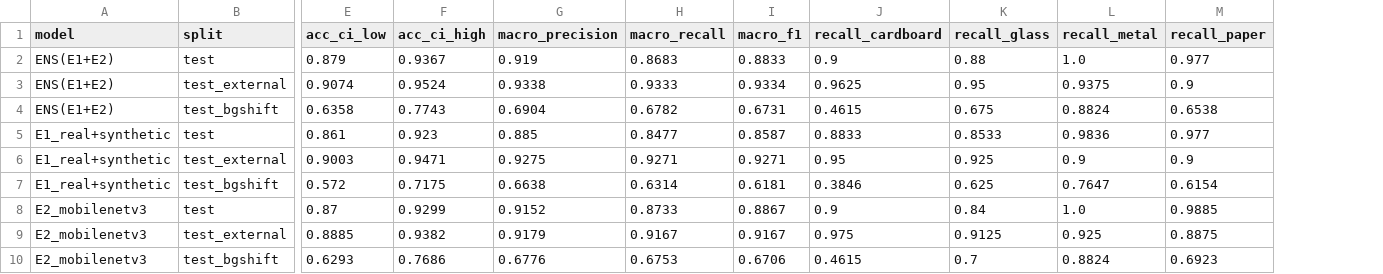
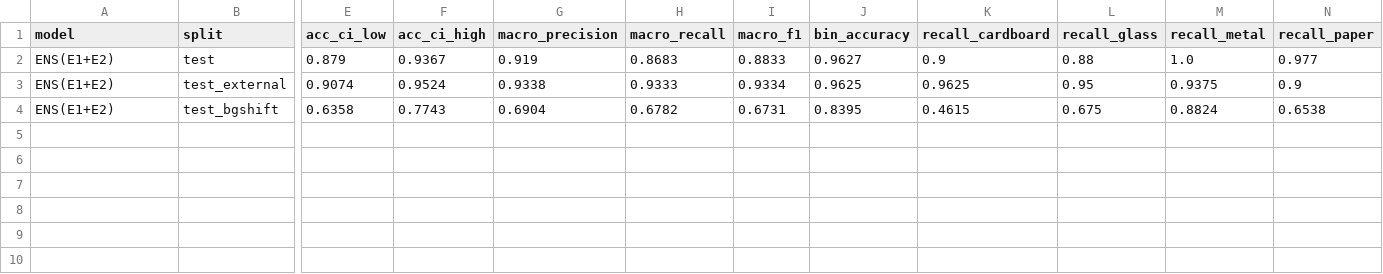
Before and after one commit to AliR19/trash-sorting-classifier, a CSV file: results/final_metrics.csv, drawn as a sheet; only a part is shown, gaps mark what is left out; removed rows and columns are numbered as before the commit, all else as after; rows hold the shown columns only; the diff names each change by its address in the sheet, - before the commit and + after, or states it on an @@ line.

Commit message:
Add bin-level accuracy to evaluation; clarify external test set and paper versions in README

```diff
--- a/results/final_metrics.csv
+++ b/results/final_metrics.csv
+column J (bin_accuracy), rows 2-4: 0.9627 | 0.9625 | 0.8395
-row 5: E1_real+synthetic | test | 0.861 | 0.923 | 0.885 | 0.8477 | 0.8587 | 0.8833 | 0.8533 | 0.9836 | 0.977
-row 6: E1_real+synthetic | test_external | 0.9003 | 0.9471 | 0.9275 | 0.9271 | 0.9271 | 0.95 | 0.925 | 0.9 | 0.9
-row 7: E1_real+synthetic | test_bgshift | 0.572 | 0.7175 | 0.6638 | 0.6314 | 0.6181 | 0.3846 | 0.625 | 0.7647 | 0.6154
-row 8: E2_mobilenetv3 | test | 0.87 | 0.9299 | 0.9152 | 0.8733 | 0.8867 | 0.9 | 0.84 | 1.0 | 0.9885
-row 9: E2_mobilenetv3 | test_external | 0.8885 | 0.9382 | 0.9179 | 0.9167 | 0.9167 | 0.975 | 0.9125 | 0.925 | 0.8875
-row 10: E2_mobilenetv3 | test_bgshift | 0.6293 | 0.7686 | 0.6776 | 0.6753 | 0.6706 | 0.4615 | 0.7 | 0.8824 | 0.6923
```
Also changed, not shown: 2 other files.
